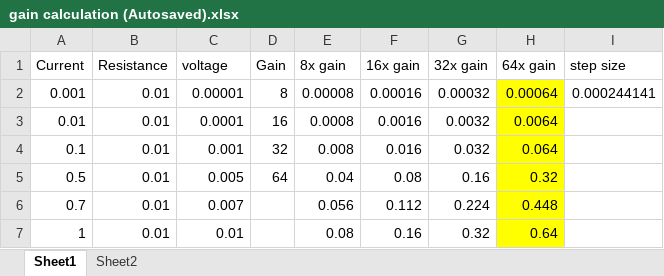
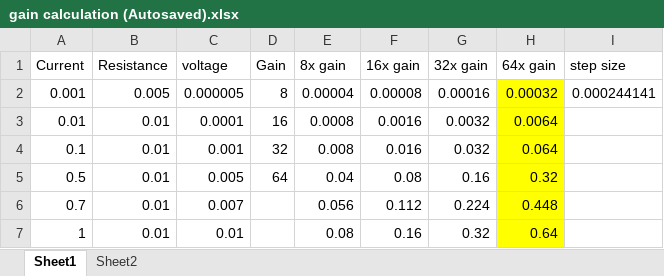
Before and after one commit to radrajith/ESE_323_PCB_Design, an Excel workbook: Datasheets/gain calculation (Autosaved).xlsx, sheet Sheet1, drawn as a sheet; only a part is shown; values as stored, in another font and other column widths than the file's, no borders; the diff names each change by its address in the sheet, - before the commit and + after, or states it on an @@ line.

```diff
--- a/Datasheets/gain calculation (Autosaved).xlsx (sheet Sheet1)
+++ b/Datasheets/gain calculation (Autosaved).xlsx (sheet Sheet1)
-B2 (Resistance): 0.01
+B2 (Resistance): 0.005
-C2 (voltage): 0.00001
+C2 (voltage): 0.000005
-E2 (8x gain): 0.00008
+E2 (8x gain): 0.00004
-F2 (16x gain): 0.00016
+F2 (16x gain): 0.00008
-G2 (32x gain): 0.00032
+G2 (32x gain): 0.00016
-H2 (64x gain): 0.00064
+H2 (64x gain): 0.00032
```
Also changed, not shown: 12 other files.
